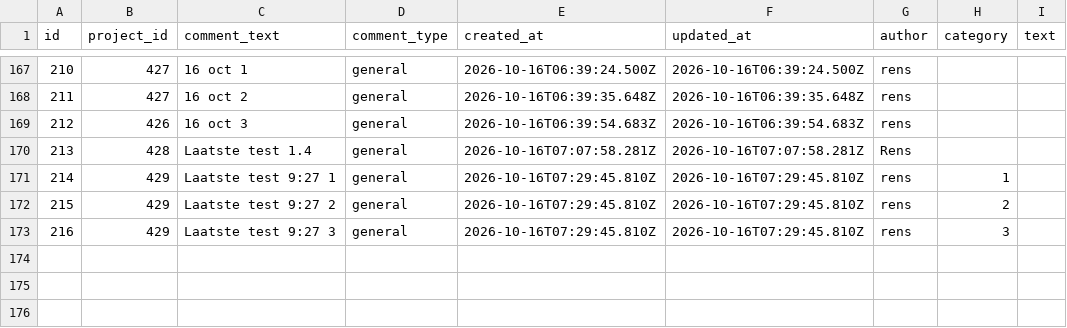
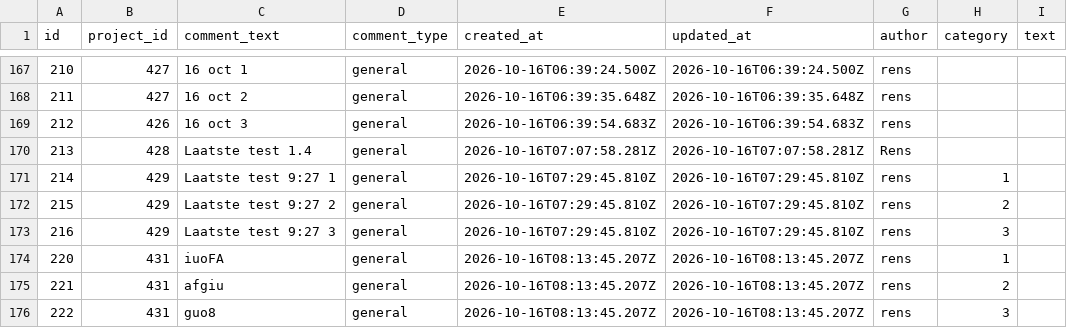
Before and after one commit to renshi2/DEF-4-NEMO, a CSV file: data/comments.csv, drawn as a sheet; only a part is shown, gaps mark what is left out; the diff names each change by its address in the sheet, - before the commit and + after, or states it on an @@ line.

Commit message:
Add comments for project 431

```diff
--- a/data/comments.csv
+++ b/data/comments.csv
+row 174: 220 | 431 | iuoFA | general | 2026-10-16T08:13:45.207Z | 2026-10-16T08:13:45.207Z | rens | 1
+row 175: 221 | 431 | afgiu | general | 2026-10-16T08:13:45.207Z | 2026-10-16T08:13:45.207Z | rens | 2
+row 176: 222 | 431 | guo8 | general | 2026-10-16T08:13:45.207Z | 2026-10-16T08:13:45.207Z | rens | 3
```
